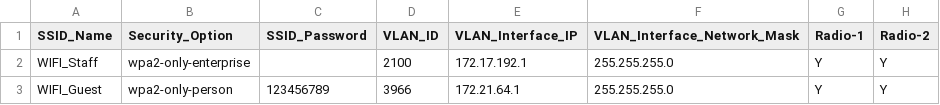
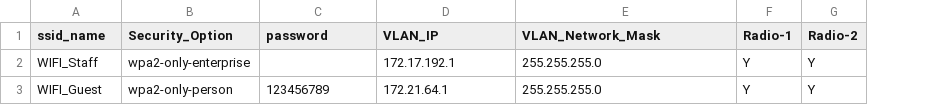
Before and after one commit to fortiengage/sdwan, a CSV file: wireless/wifi_info_sample.csv, drawn as a sheet; removed rows and columns are numbered as before the commit, all else as after; the diff names each change by its address in the sheet, - before the commit and + after, or states it on an @@ line.

Commit message:
Update wifi_info_sample.csv

```diff
--- a/wireless/wifi_info_sample.csv
+++ b/wireless/wifi_info_sample.csv
-column D (VLAN_ID), rows 2-3: 2100 | 3966
-A1: SSID_Name
+A1: ssid_name
-C1: SSID_Password
+C1: password
-D1: VLAN_Interface_IP
+D1: VLAN_IP
-E1: VLAN_Interface_Network_Mask
+E1: VLAN_Network_Mask
```
